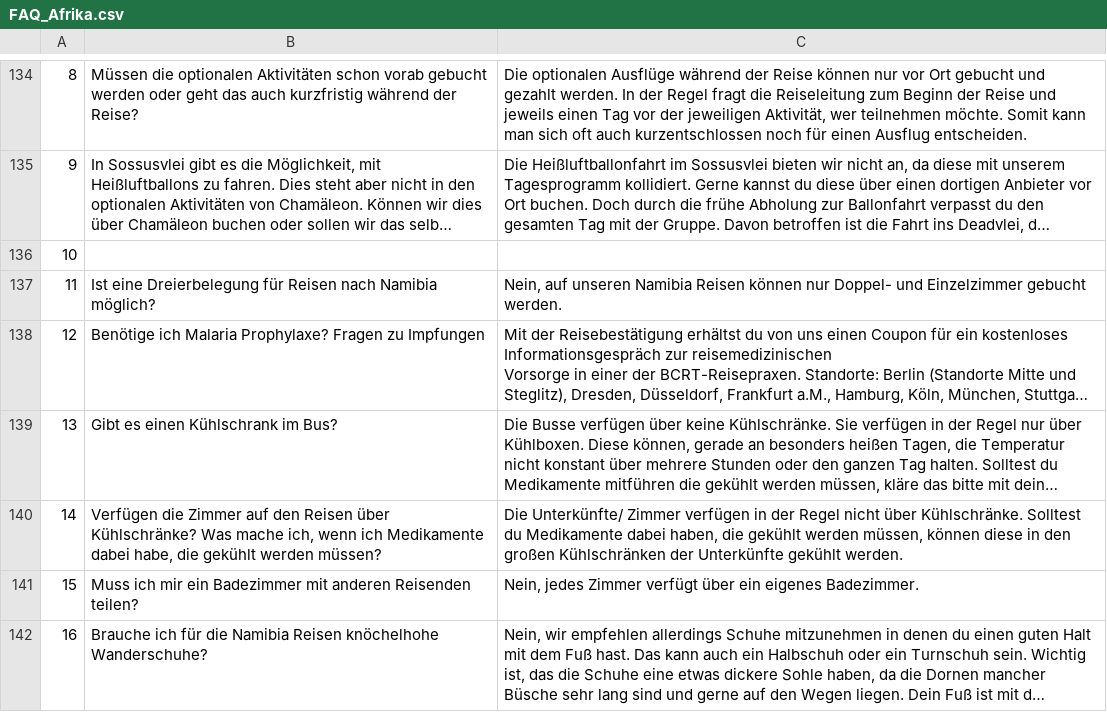
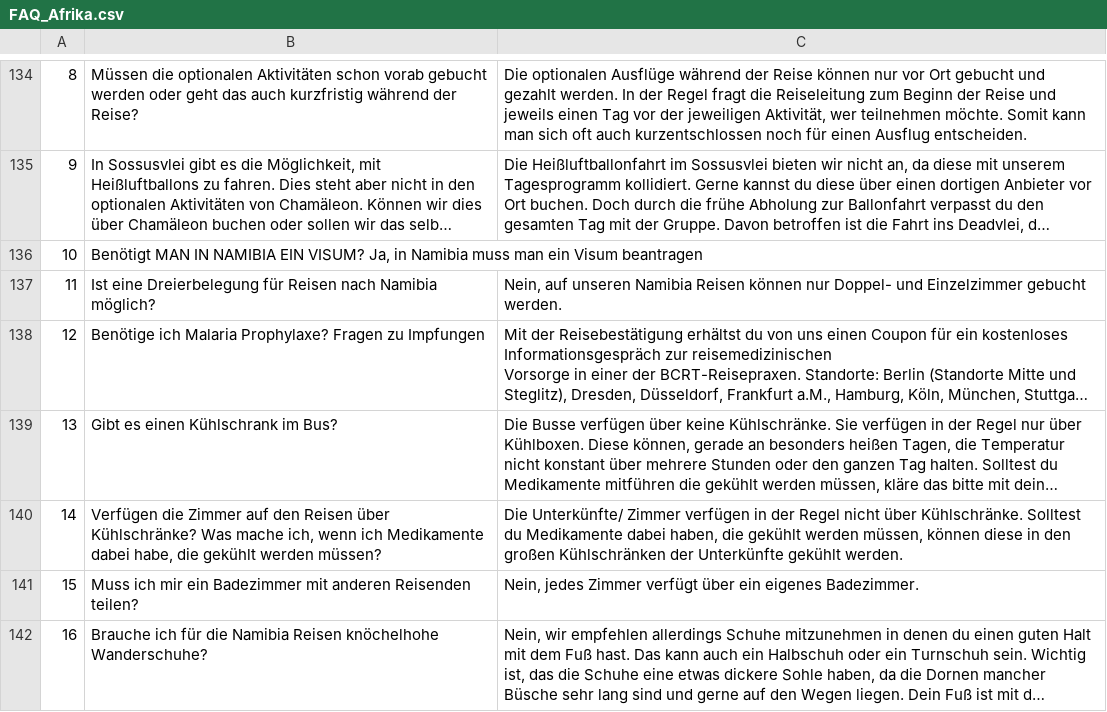
Before and after one commit to theRealProHacker/chamaeleon-webbot, a CSV file: faqs/FAQ_Afrika.csv, drawn as a sheet; only a part is shown, gaps mark what is left out; long unchanged cells end in …; the diff names each change by its address in the sheet, - before the commit and + after, or states it on an @@ line.

Commit message:
Update FAQ_Afrika.csv

```diff
--- a/faqs/FAQ_Afrika.csv
+++ b/faqs/FAQ_Afrika.csv
-B136: (empty)
+B136: Benötigt MAN IN NAMIBIA EIN VISUM? Ja, in Namibia muss man ein Visum beantragen
```
